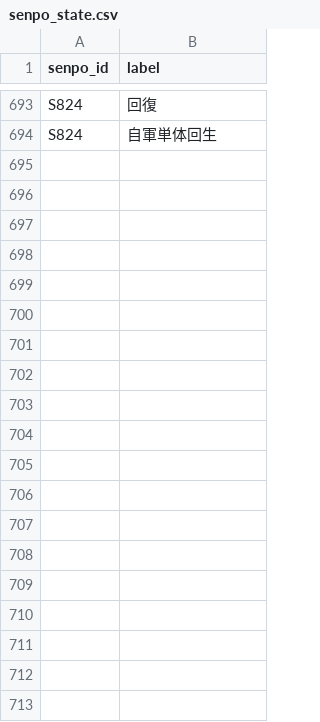
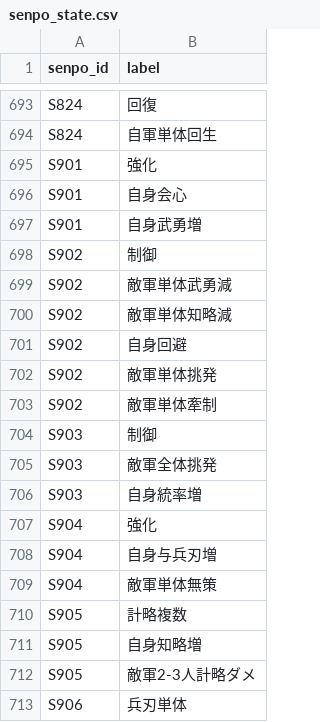
Before and after one commit to Choco-Gitbo/nobu-sinsen-DB, a CSV file: data/senpo_state.csv, drawn as a sheet; only a part is shown, gaps mark what is left out; the diff covers the shown part only.

```diff
--- a/data/senpo_state.csv
+++ b/data/senpo_state.csv
@@ -694 +694,20 @@ S824,回復
 S824,自軍単体回生
+S901,強化
+S901,自身会心
+S901,自身武勇増
+S902,制御
+S902,敵軍単体武勇減
+S902,敵軍単体知略減
+S902,自身回避
+S902,敵軍単体挑発
+S902,敵軍単体牽制
+S903,制御
+S903,敵軍全体挑発
+S903,自身統率増
+S904,強化
+S904,自身与兵刃増
+S904,敵軍単体無策
+S905,計略複数
+S905,自身知略増
+S905,敵軍2-3人計略ダメ
+S906,兵刃単体
```
Also changed, not shown: 19 added rows elsewhere in this file, data/senpo.csv, 1 other file.
